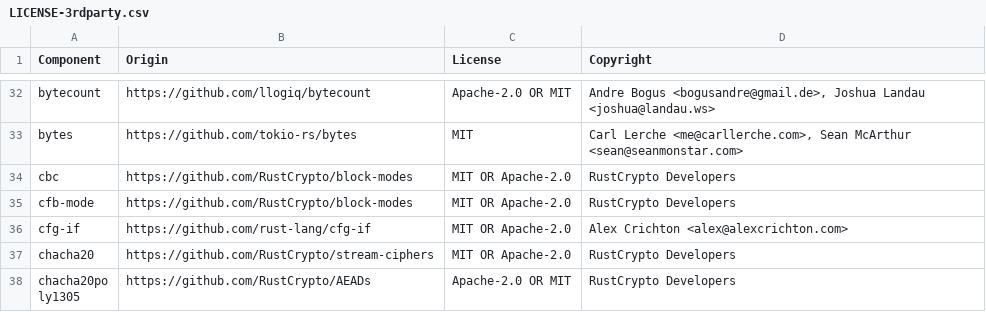
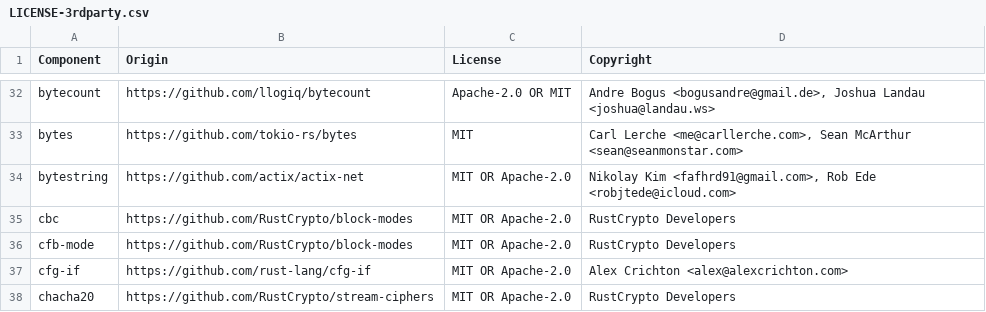
Before and after one commit to vectordotdev/vrl, a CSV file: LICENSE-3rdparty.csv, drawn as a sheet; only a part is shown, gaps mark what is left out; the shorter side is filled out with more unchanged rows; the diff names each change by its address in the sheet, - before the commit and + after, or states it on an @@ line.

Commit message:
feat(core): add Value::String for guaranteed UTF-8 (#1954)

```diff
--- a/LICENSE-3rdparty.csv
+++ b/LICENSE-3rdparty.csv
+row 34: bytestring | https://github.com/actix/actix-net | MIT OR Apache-2.0 | Nikolay Kim <fafhrd91@gmail.com>, Rob Ede <robjtede@icloud.com>
```
Also changed, not shown: 55 other files.
